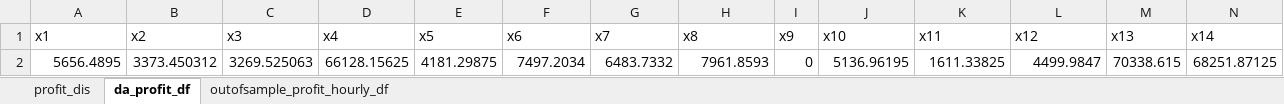
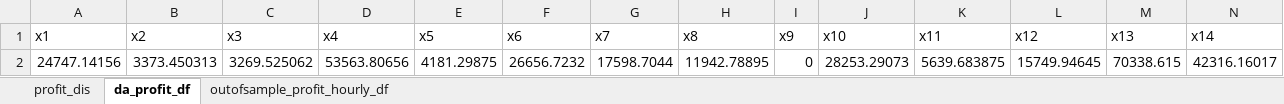
Before and after one commit to NiklasLuettringhaus/RenewablesInElectricityMarkets, an Excel workbook: A2_results_step1.5_twoprice_1.4.xlsx, sheet da_profit_df, drawn as a sheet; only a part is shown; values as stored, in another font and other column widths than the file's, no borders; removed rows and columns are numbered as before the commit, all else as after; rows hold the shown columns only; the diff names each change by its address in the sheet, - before the commit and + after, or states it on an @@ line.

```diff
--- a/A2_results_step1.5_twoprice_1.4.xlsx (sheet da_profit_df)
+++ b/A2_results_step1.5_twoprice_1.4.xlsx (sheet da_profit_df)
-row 2: 5656.4895 | 3373.450312 | 3269.525063 | 66128.15625 | 4181.29875 | 7497.2034 | 6483.7332 | 7961.8593 | 0 | 5136.96195 | 1611.33825 | 4499.9847 | 70338.615 | 68251.87125
+row 2: 24747.14156 | 3373.450313 | 3269.525062 | 53563.80656 | 4181.29875 | 26656.7232 | 17598.7044 | 11942.78895 | 0 | 28253.29073 | 5639.683875 | 15749.94645 | 70338.615 | 42316.16017
```
Also changed, not shown: sheet profit_dis, sheet outofsample_profit_hourly_df, A2_results_step1.4_two_price.xlsx, 2 other files.
